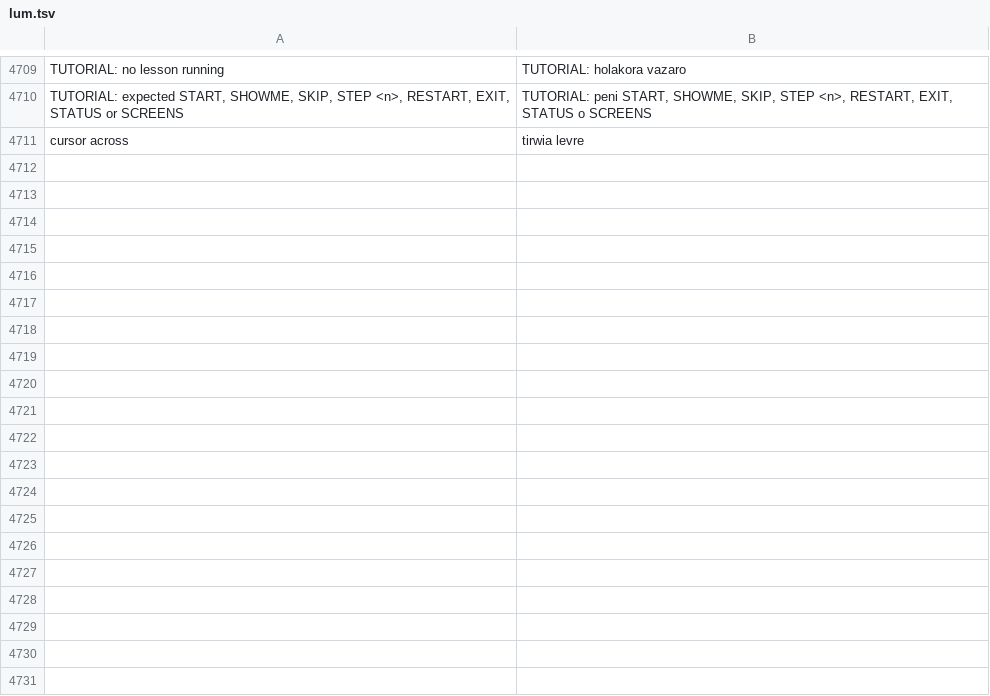
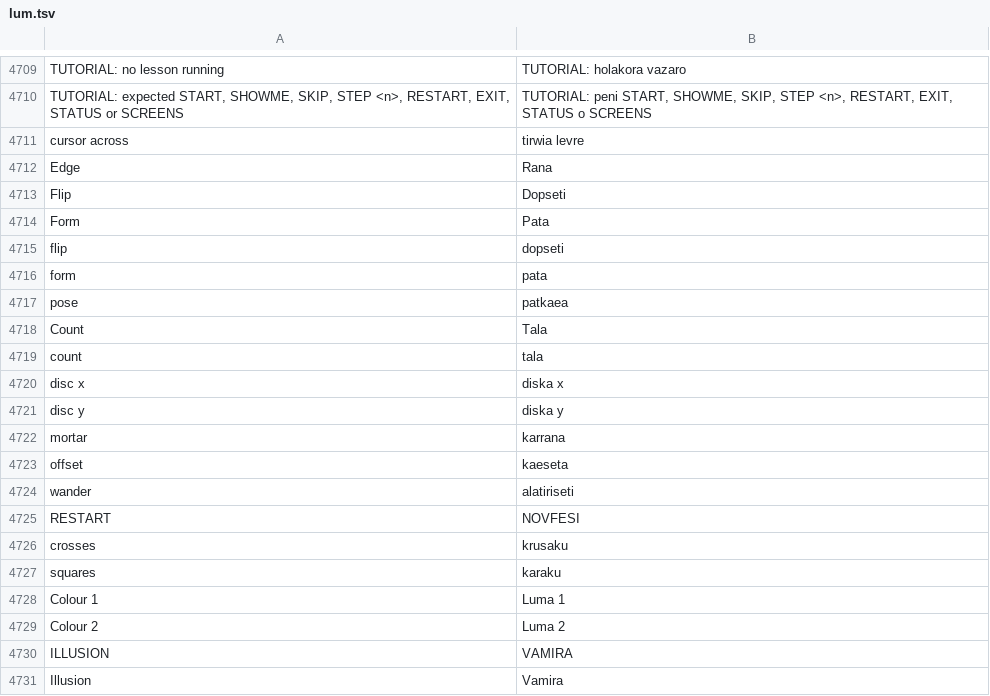
Before and after one commit to Utopian-Academy/Deckboy, a TSV file: data/lang/lum.tsv, drawn as a sheet; only a part is shown, gaps mark what is left out; the diff covers the shown part only.

```diff
--- a/data/lang/lum.tsv
+++ b/data/lang/lum.tsv
@@ -4711 +4711,21 @@ TUTORIAL: expected START, SHOWME, SKIP, STEP <n>, RESTART, EXIT, STATUS or SCREE
 cursor across	tirwia levre
+Edge	Rana
+Flip	Dopseti
+Form	Pata
+flip	dopseti
+form	pata
+pose	patkaea
+Count	Tala
+count	tala
+disc x	diska x
+disc y	diska y
+mortar	karrana
+offset	kaeseta
+wander	alatiriseti
+RESTART	NOVFESI
+crosses	krusaku
+squares	karaku
+Colour 1	Luma 1
+Colour 2	Luma 2
+ILLUSION	VAMIRA
+Illusion	Vamira
```
Also changed, not shown: 69 added rows elsewhere in this file, data/lang/da.tsv, data/lang/ru.tsv, 48 other files.
